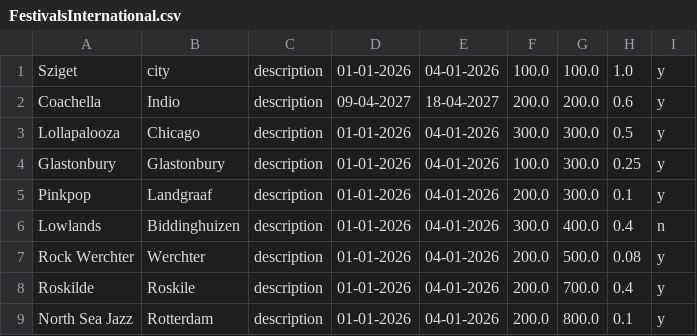
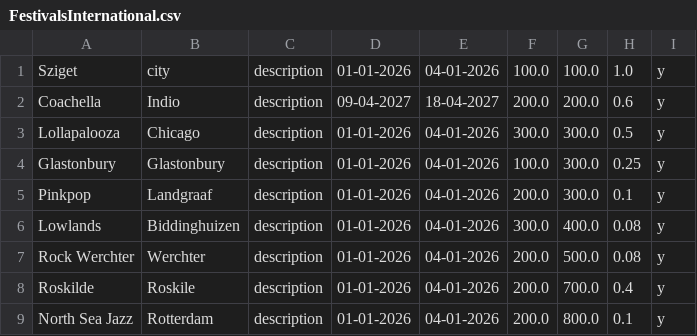
Before and after one commit to jan438/Festivals, a CSV file: Data/FestivalsInternational.csv, drawn as a sheet.

Commit message:
Update FestivalsInternational.csv

```diff
--- a/Data/FestivalsInternational.csv
+++ b/Data/FestivalsInternational.csv
@@ -5,3 +5,3 @@ Glastonbury;Glastonbury;description;01-01-2026;04-01-2026;100.0;300.0;0.25;y;
 Pinkpop;Landgraaf;description;01-01-2026;04-01-2026;200.0;300.0;0.1;y;
-Lowlands;Biddinghuizen;description;01-01-2026;04-01-2026;300.0;400.0;0.4;n;
+Lowlands;Biddinghuizen;description;01-01-2026;04-01-2026;300.0;400.0;0.08;y;
 Rock Werchter;Werchter;description;01-01-2026;04-01-2026;200.0;500.0;0.08;y;
```
